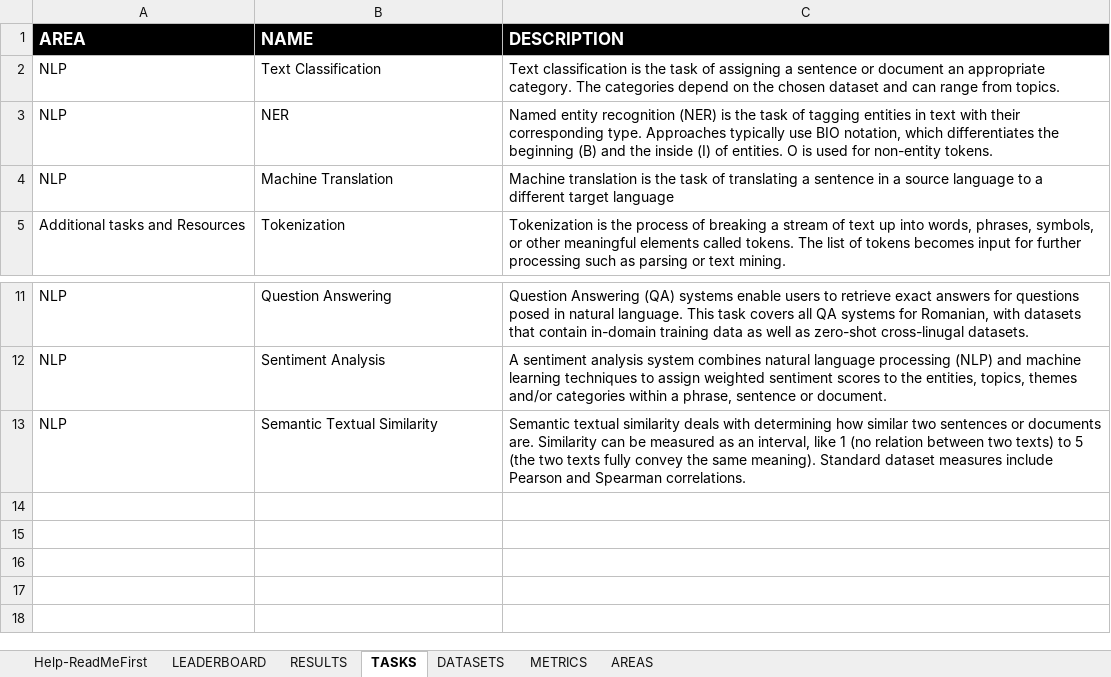
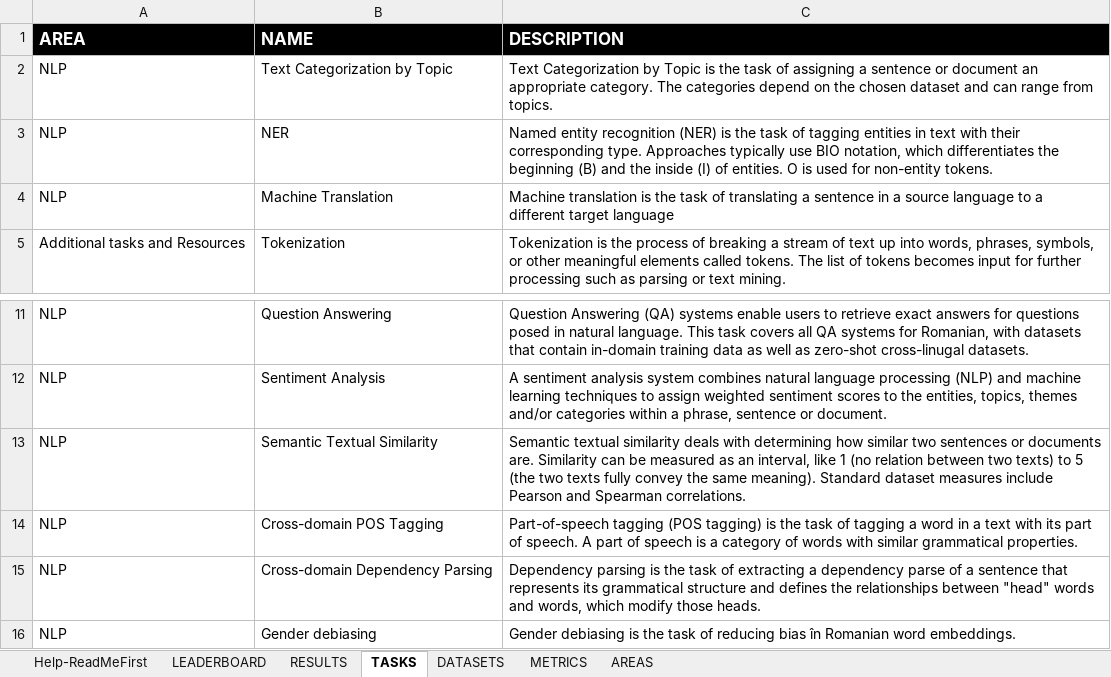
Before and after one commit to LiroBenchmark/LiroBenchmark.github.io, an Excel workbook: src/data/LEADERBOARD.xlsx, sheet TASKS, drawn as a sheet; only a part is shown, gaps mark what is left out; values as stored, in another font and other column widths than the file's, no borders; the diff names each change by its address in the sheet, - before the commit and + after, or states it on an @@ line.

```diff
--- a/src/data/LEADERBOARD.xlsx (sheet TASKS)
+++ b/src/data/LEADERBOARD.xlsx (sheet TASKS)
-B2 (NAME): Text Classification
+B2 (NAME): Text Categorization by Topic
-C2 (DESCRIPTION): Text classification is the…
+C2 (DESCRIPTION): Text Categorization by Topic is the…
+row 14: NLP | Cross-domain POS Tagging | Part-of-speech tagging (POS tagging) is the task of tagging a word in a text with its part of speech. A part of speech is a category of words with similar grammatical properties.
+row 15: NLP | Cross-domain Dependency Parsing | Dependency parsing is the task of extracting a dependency parse of a sentence that represents its grammatical structure and defines the relationships between "head" words and words, which modify those heads.
+row 16: NLP | Gender debiasing | Gender debiasing is the task of reducing bias în Romanian word embeddings.
```
Also changed, not shown: sheet LEADERBOARD, sheet DATASETS, sheet RESULTS, sheet METRICS.
